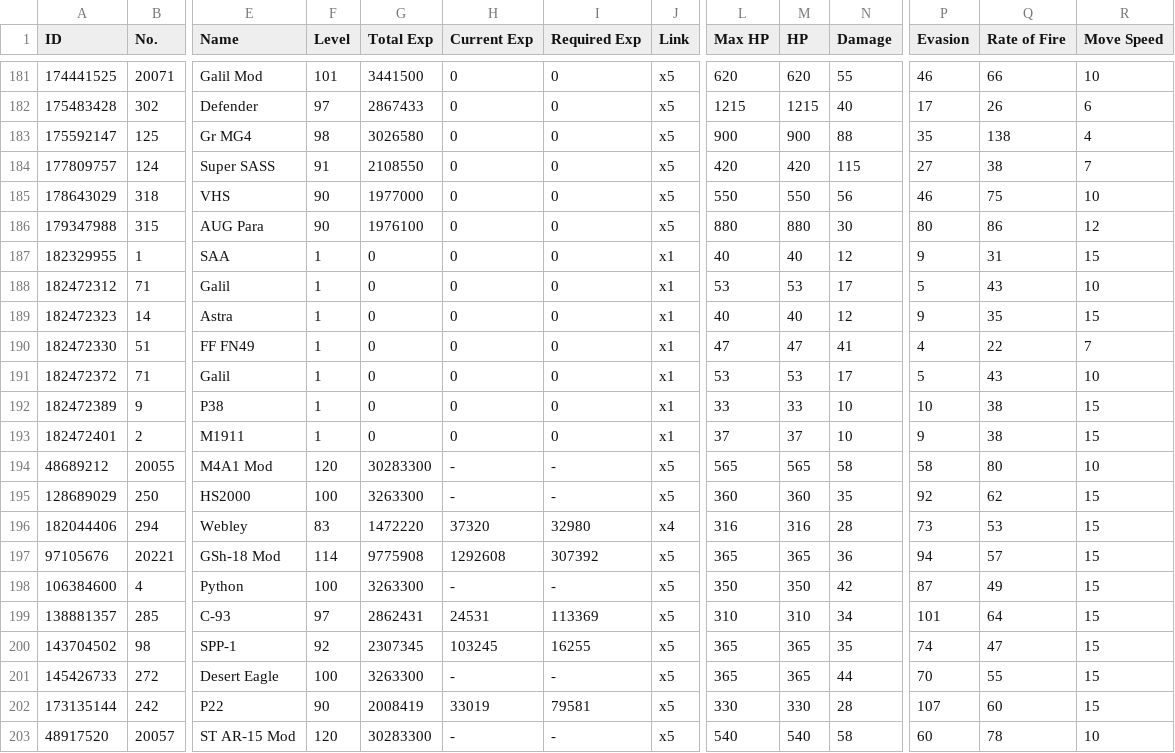
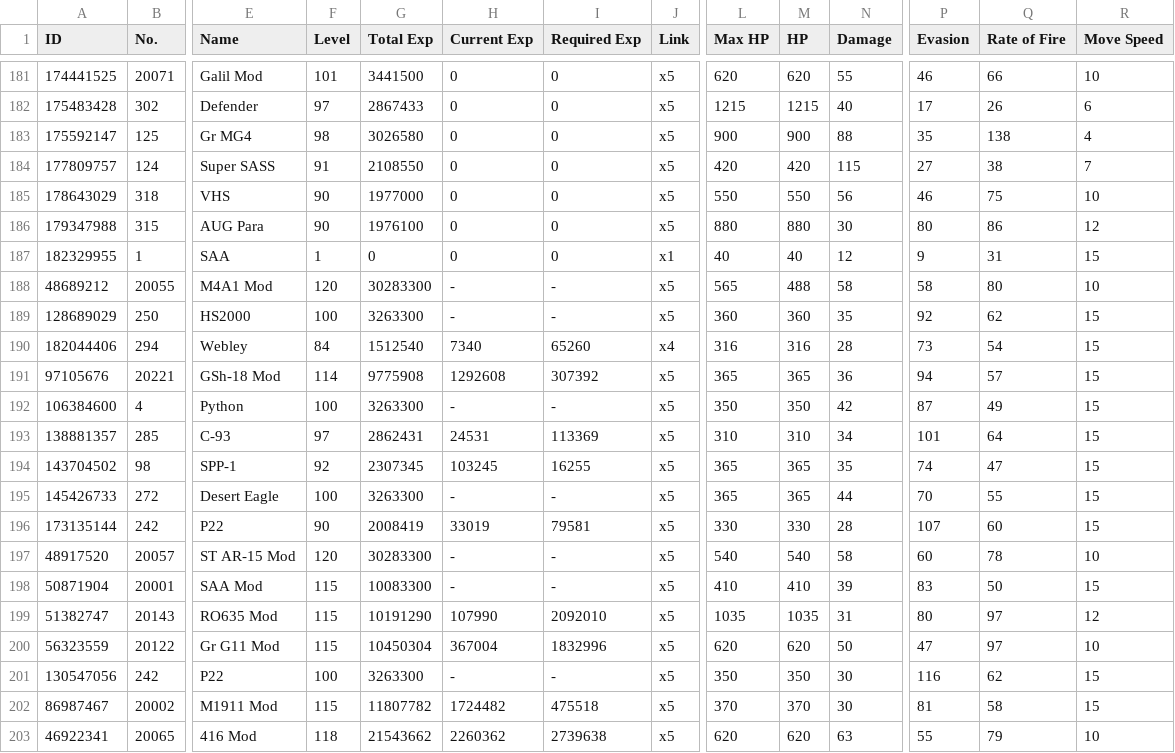
Before and after one commit to randomqwerty/randomqwerty_gfl, a CSV file: Randomqwerty_562858_doll_info.csv, drawn as a sheet; only a part is shown, gaps mark what is left out; the shorter side is filled out with more unchanged rows; removed rows and columns are numbered as before the commit, all else as after; rows hold the shown columns only; the diff names each change by its address in the sheet, - before the commit and + after, or states it on an @@ line.

```diff
--- a/Randomqwerty_562858_doll_info.csv
+++ b/Randomqwerty_562858_doll_info.csv
-row 188: 182472312 | 71 | Galil | 1 | 0 | 0 | 0 | x1 | 53 | 53 | 17 | 5 | 43 | 10
-row 189: 182472323 | 14 | Astra | 1 | 0 | 0 | 0 | x1 | 40 | 40 | 12 | 9 | 35 | 15
-row 190: 182472330 | 51 | FF FN49 | 1 | 0 | 0 | 0 | x1 | 47 | 47 | 41 | 4 | 22 | 7
-row 191: 182472372 | 71 | Galil | 1 | 0 | 0 | 0 | x1 | 53 | 53 | 17 | 5 | 43 | 10
-row 192: 182472389 | 9 | P38 | 1 | 0 | 0 | 0 | x1 | 33 | 33 | 10 | 10 | 38 | 15
-row 193: 182472401 | 2 | M1911 | 1 | 0 | 0 | 0 | x1 | 37 | 37 | 10 | 9 | 38 | 15
-M188 (HP): 565
+M188 (HP): 488
-F190 (Level): 83
+F190 (Level): 84
-G190 (Total Exp): 1472220
+G190 (Total Exp): 1512540
-H190 (Current Exp): 37320
+H190 (Current Exp): 7340
-I190 (Required Exp): 32980
+I190 (Required Exp): 65260
-Q190 (Rate of Fire): 53
+Q190 (Rate of Fire): 54
```
Also changed, not shown: Randomqwerty_562858_coalition_info.csv, Randomqwerty_562858_item_info.csv.
